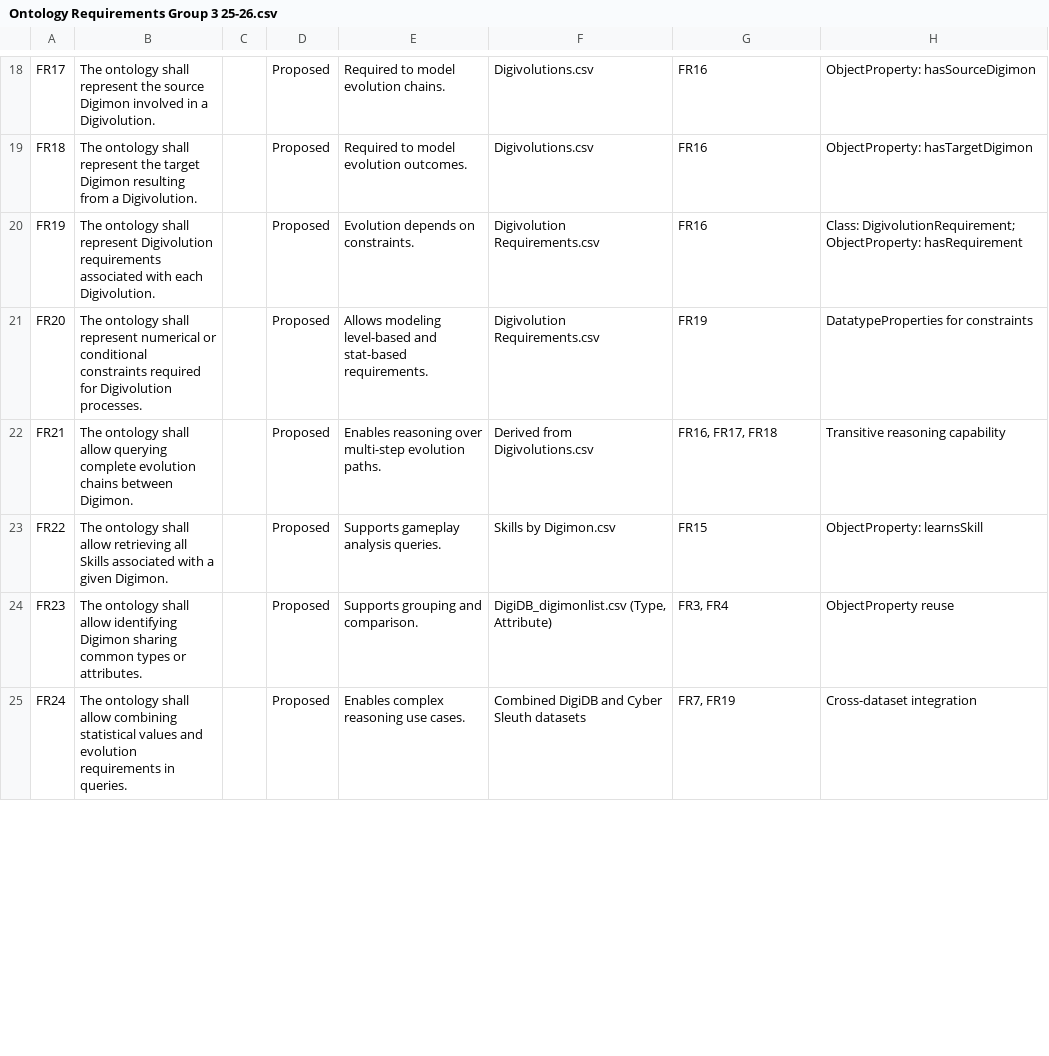
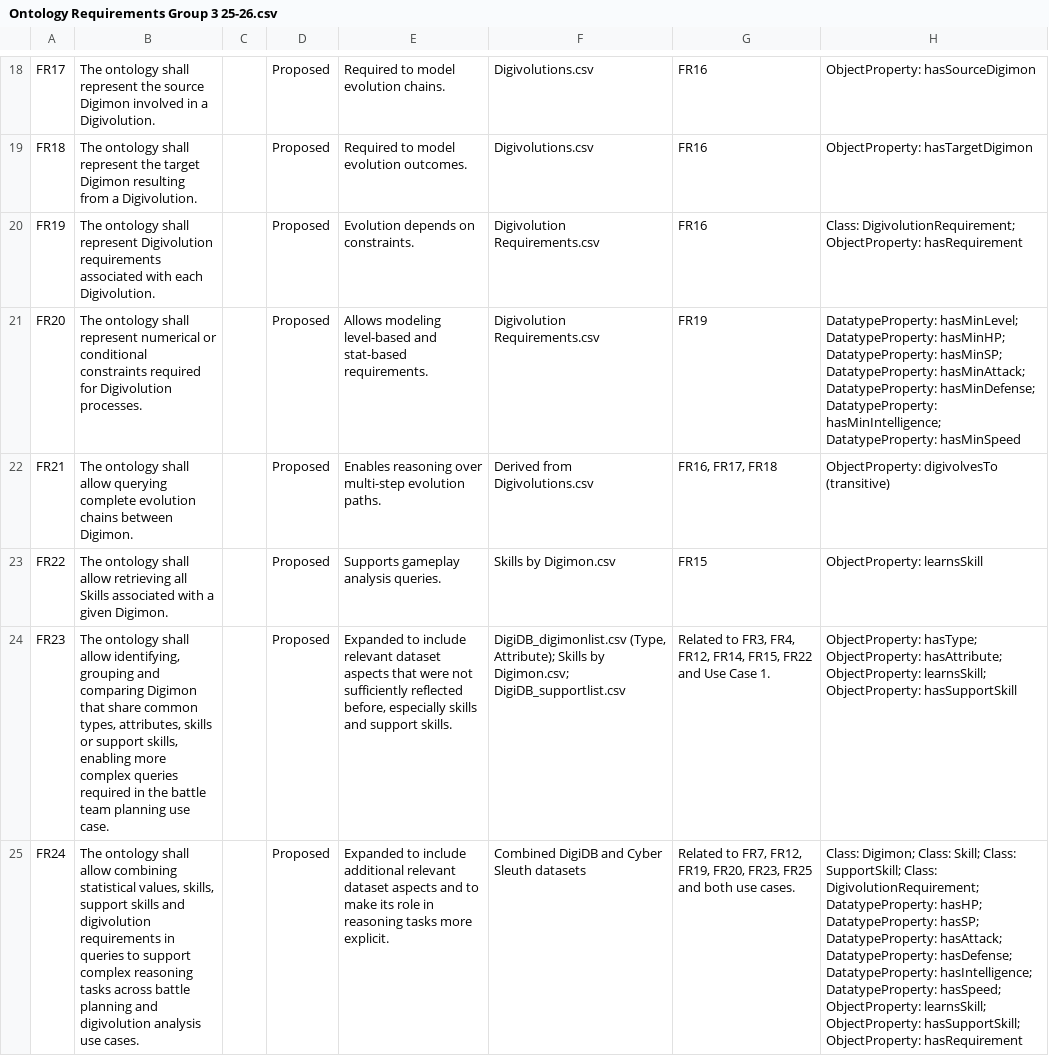
Before and after one commit to alvaroogarciia1/DOISR-25-26, a CSV file: Ontology requirements assignment/Assignments completed/Ontology Requirements Group 3 25-26.csv, drawn as a sheet; only a part is shown, gaps mark what is left out; the diff covers the shown part only; the diff names each change by its address in the sheet, - before the commit and + after, or states it on an @@ line.

Commit message:
Improved and fixed the errors of the feedback of the Ontology requirements asisgment

```diff
--- a/Ontology requirements assignment/Assignments completed/Ontology Requirements Group 3 25-26.csv
+++ b/Ontology requirements assignment/Assignments completed/Ontology Requirements Group 3 25-26.csv
-H21: DatatypeProperties for constraints
+H21: DatatypeProperty: hasMinLevel; DatatypeProperty: hasMinHP; DatatypeProperty: hasMinSP; DatatypeProperty: hasMinAttack; DatatypeProperty: hasMinDefense; DatatypeProperty: hasMinIntelligence; DatatypeProperty: hasMinSpeed
-H22: Transitive reasoning capability
+H22: ObjectProperty: digivolvesTo (transitive)
-B24: …shall allow identifying Digimon sharing common types or attributes.
+B24: …shall allow identifying, grouping and comparing Digimon that share common types, attributes, skills or support skills, enabling more complex queries required in the battle team planning use case.
-E24: Supports grouping and comparison.
+E24: Expanded to include relevant dataset aspects that were not sufficiently reflected before, especially skills and support skills.
-F24: DigiDB_digimonlist.csv (Type, Attribute)
+F24: DigiDB_digimonlist.csv (Type, Attribute); Skills by Digimon.csv; DigiDB_supportlist.csv
-G24: FR3, FR4
+G24: Related to FR3, FR4, FR12, FR14, FR15, FR22 and Use Case 1.
-H24: ObjectProperty reuse
+H24: ObjectProperty: hasType; ObjectProperty: hasAttribute; ObjectProperty: learnsSkill; ObjectProperty: hasSupportSkill
-B25: …combining statistical values and evolution requirements in queries.
+B25: …combining statistical values, skills, support skills and digivolution requirements in queries to support complex reasoning tasks across battle planning and digivolution analysis use cases.
-E25: Enables complex reasoning use cases.
+E25: Expanded to include additional relevant dataset aspects and to make its role in reasoning tasks more explicit.
-G25: FR7, FR19
+G25: Related to FR7, FR12, FR19, FR20, FR23, FR25 and both use cases.
-H25: Cross-dataset integration
+H25: Class: Digimon; Class: Skill; Class: SupportSkill; Class: DigivolutionRequirement; DatatypeProperty: hasHP; DatatypeProperty: hasSP; DatatypeProperty: hasAttack; DatatypeProperty: hasDefense; DatatypeProperty: hasIntelligence; DatatypeProperty: hasSpeed; ObjectProperty: learnsSkill; ObjectProperty: hasSupportSkill; ObjectProperty: hasRequirement
```
Also changed, not shown: 3 added rows and 11 edited cells elsewhere in this file, 5 other files.
